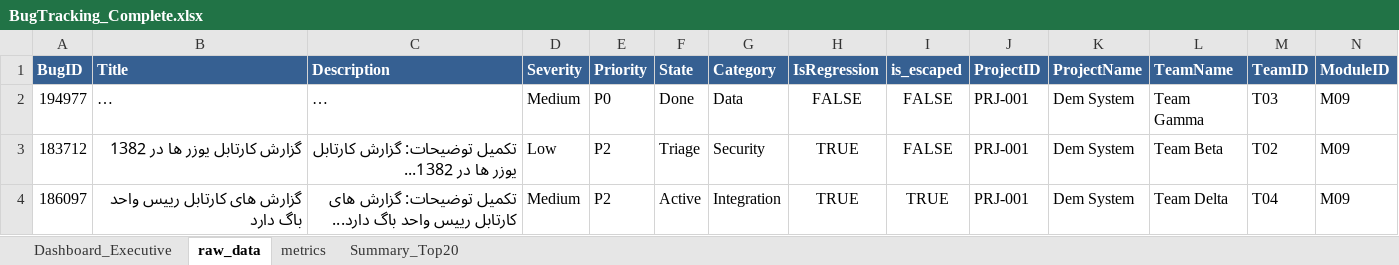
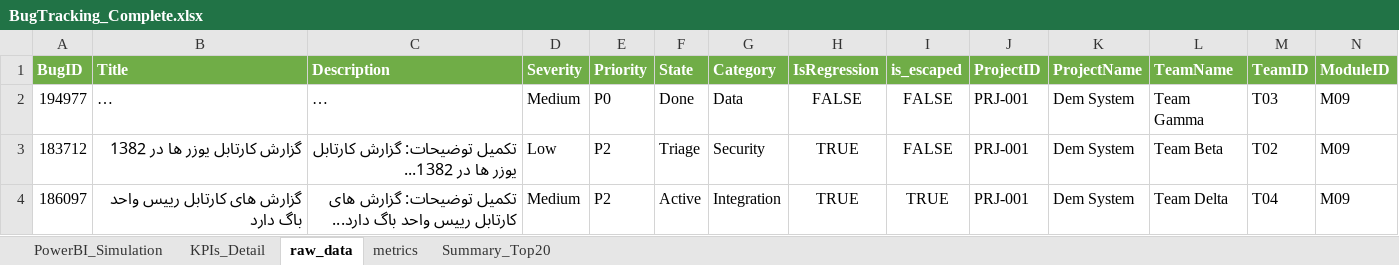
Before and after one commit to professor-1101/PowerbiDashboard, an Excel workbook: BugTracking_Complete.xlsx, sheet raw_data, drawn as a sheet; only a part is shown; long unchanged cells end in …; values as stored, in another font and other column widths than the file's, no borders; the diff covers the shown part only; the diff names each change by its address in the sheet, - before the commit and + after, or states it on an @@ line.

```diff
--- a/BugTracking_Complete.xlsx (sheet raw_data)
+++ b/BugTracking_Complete.xlsx (sheet raw_data)
-sheet tab: Dashboard_Executive
+sheet tab: PowerBI_Simulation
+sheet tab: KPIs_Detail
-A1:N1 fill: #366092
+A1:N1 fill: #70AD47
```
Also changed, not shown: cell formats elsewhere in this sheet, sheet Summary_Top20, sheet PowerBI_Simulation, sheet metrics, charts or pictures, 1 other file.
